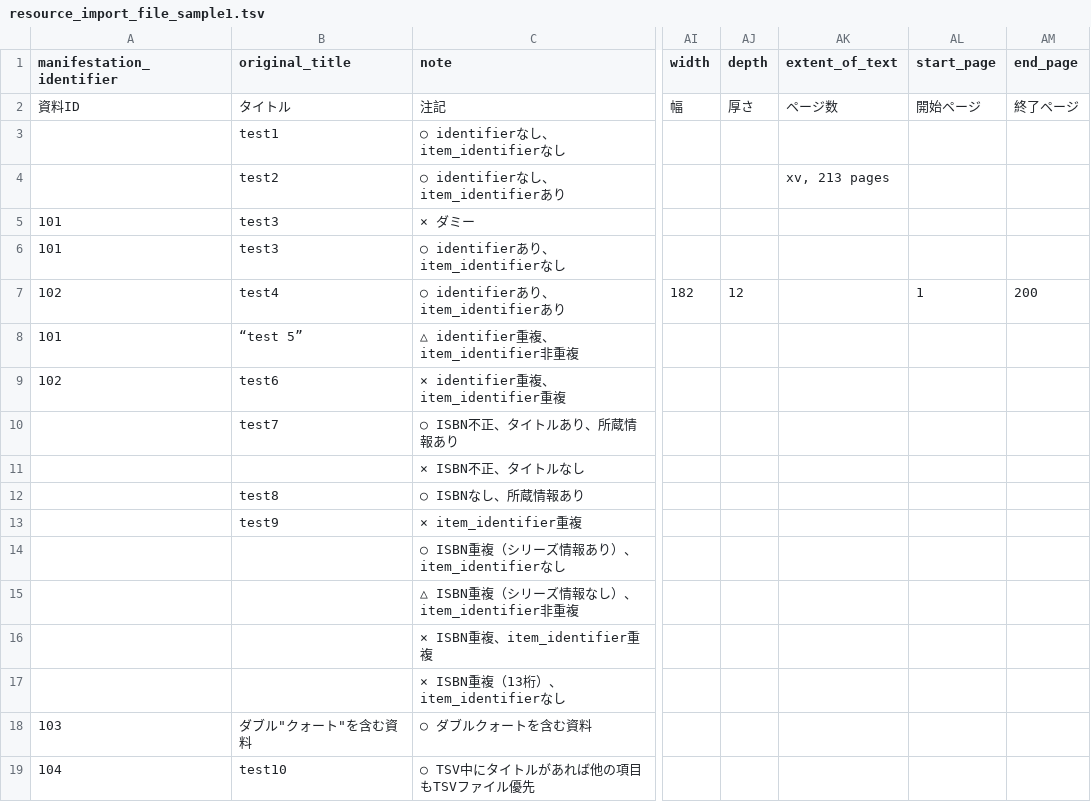
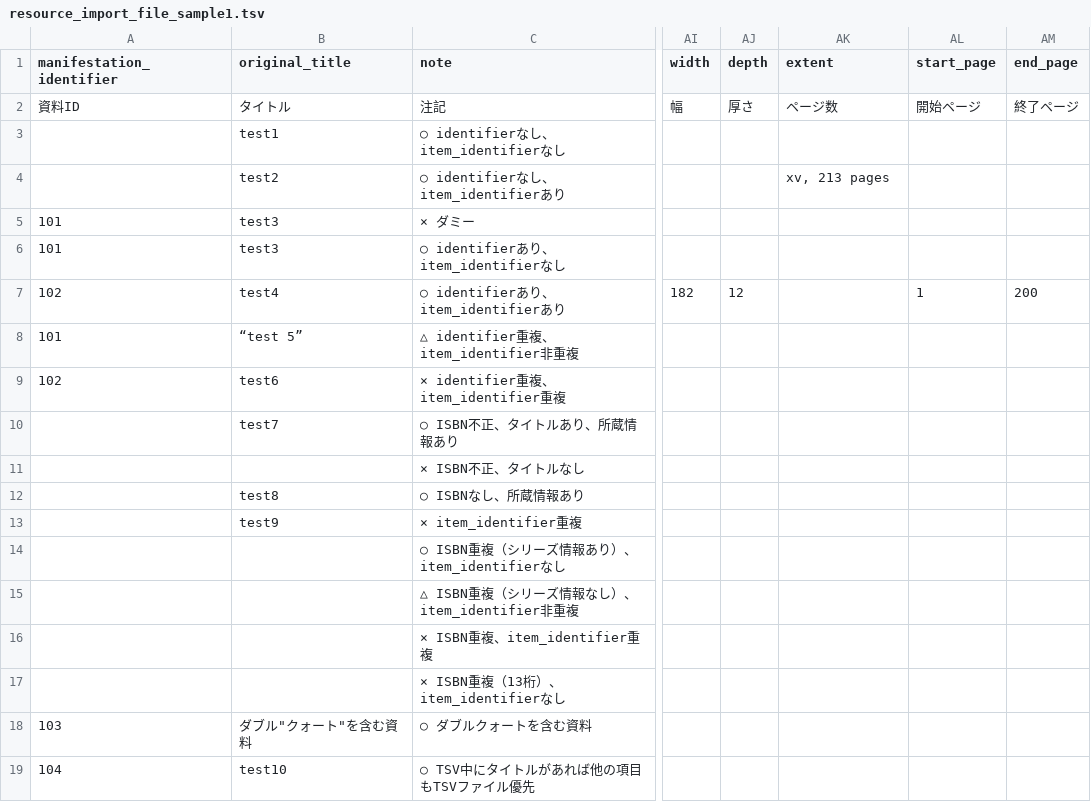
Before and after one commit to next-l/enju_biblio, a TSV file: examples/resource_import_file_sample1.tsv, drawn as a sheet; only a part is shown, gaps mark what is left out; the diff names each change by its address in the sheet, - before the commit and + after, or states it on an @@ line.

```diff
--- a/examples/resource_import_file_sample1.tsv
+++ b/examples/resource_import_file_sample1.tsv
-AK1: extent_of_text
+AK1: extent
```
Also changed, not shown: examples/resource_import_file_sample2.tsv, 25 other files.
